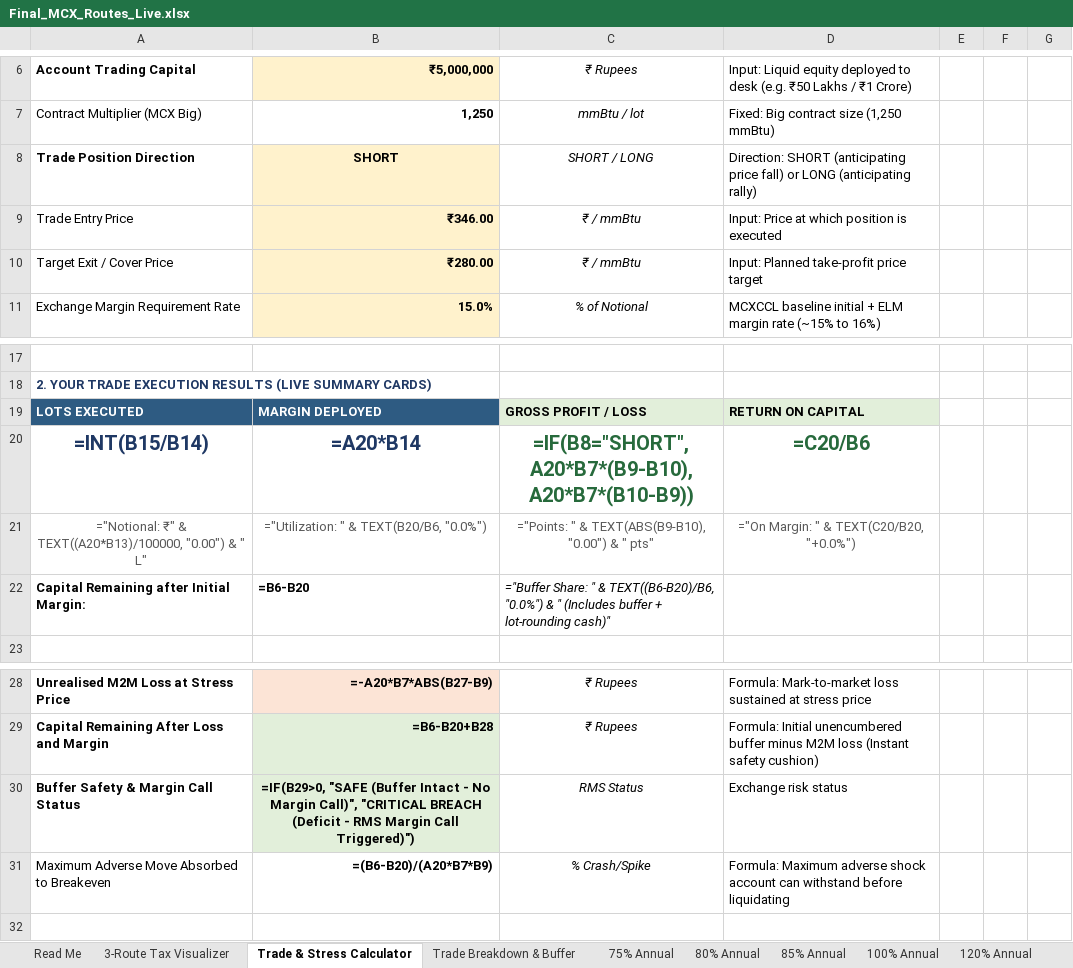
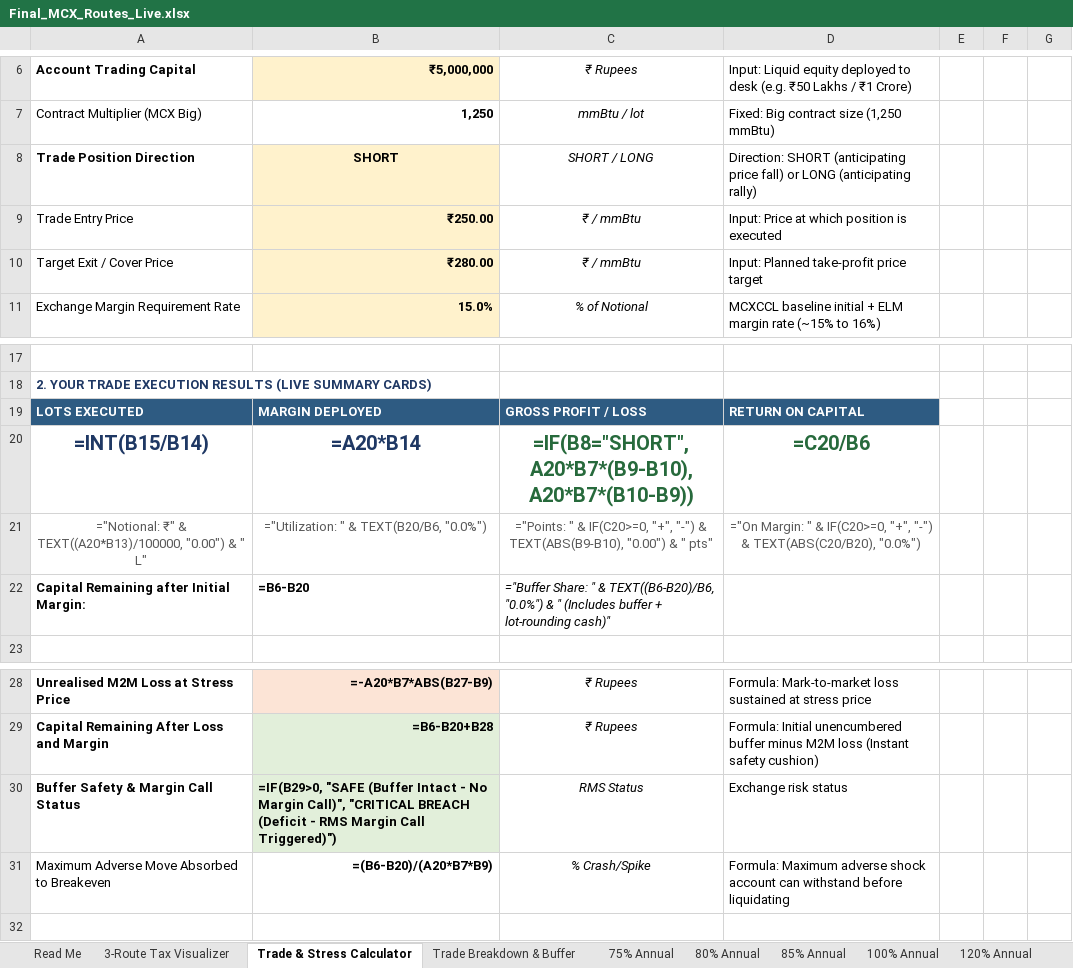
Before and after one commit to yieldchaser/mcx-margins, an Excel workbook: models/Final_MCX_Routes_Live.xlsx, sheet Trade & Stress Calculator, drawn as a sheet; only a part is shown, gaps mark what is left out; values as stored, in another font and other column widths than the file's, no borders; formulas without a stored value are shown as written; conditional formats not drawn; the diff names each change by its address in the sheet, - before the commit and + after, or states it on an @@ line.

```diff
--- a/models/Final_MCX_Routes_Live.xlsx (sheet Trade & Stress Calculator)
+++ b/models/Final_MCX_Routes_Live.xlsx (sheet Trade & Stress Calculator)
-B9: ₹346.00
+B9: ₹250.00
@@ C19:D19 fill: #E2EFDA → #2E5B82, text colour: black → #FFFFFF @@
-C21: …" & TEXT(ABS(B9-B10), "0.00")…
+C21: …" & IF(C20>=0, "+", "-") & TEXT(ABS(B9-B10), "0.00")…
-D21: …" & TEXT(C20/B20, "+0.0%")
+D21: …" & IF(C20>=0, "+", "-") & TEXT(ABS(C20/B20), "0.0%")
-B30 alignment: center
+B30 alignment: left
```
Also changed, not shown: sheet Read Me, charts or pictures.
